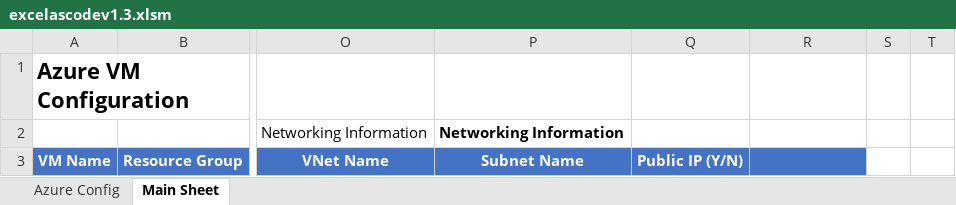
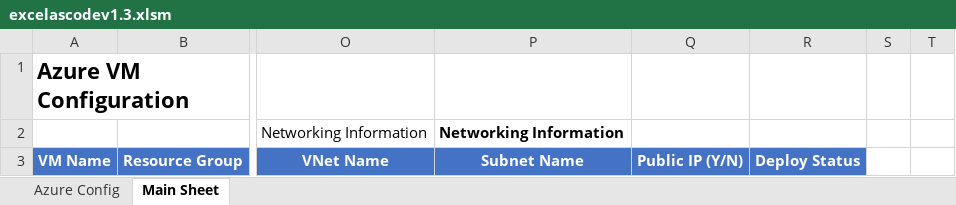
Before and after one commit to raisingcode/excelascode, an Excel workbook: excelascodev1.3.xlsm, sheet Main Sheet, drawn as a sheet; only a part is shown, gaps mark what is left out; values as stored, in another font and other column widths than the file's, no borders; charts and pictures and conditional formats not drawn; the diff names each change by its address in the sheet, - before the commit and + after, or states it on an @@ line.

Commit message:
azure deploy functionality working

```diff
--- a/excelascodev1.3.xlsm (sheet Main Sheet)
+++ b/excelascodev1.3.xlsm (sheet Main Sheet)
-R3: (empty)
+R3: Deploy Status
```
Also changed, not shown: charts or pictures.
